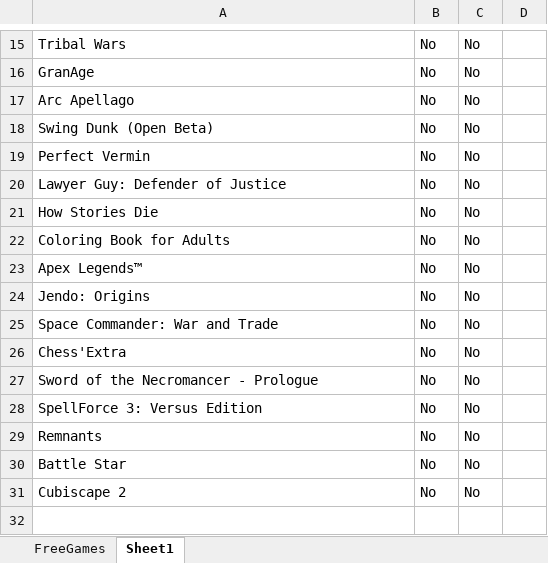
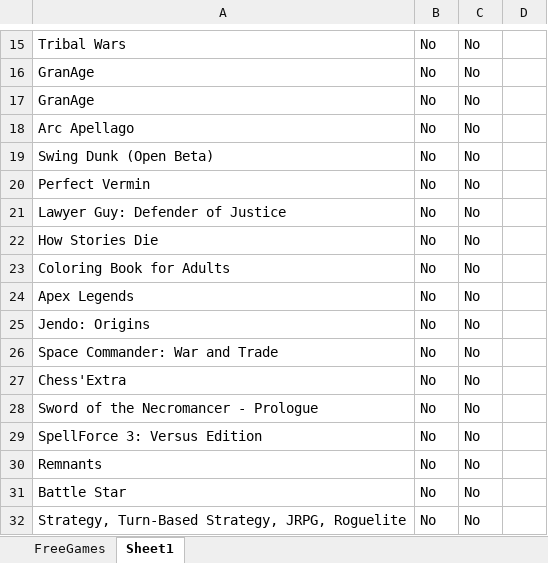
Before and after one commit to 201019-UiPath/Team3-P2, an Excel workbook: SteamLibrary/TestExcel.xlsx, sheet Sheet1, drawn as a sheet; only a part is shown, gaps mark what is left out; values as stored, in another font and other column widths than the file's, no borders; addresses are those after the commit; the diff names each change by its address in the sheet, - before the commit and + after, or states it on an @@ line.

```diff
--- a/SteamLibrary/TestExcel.xlsx (sheet Sheet1)
+++ b/SteamLibrary/TestExcel.xlsx (sheet Sheet1)
+row 17: GranAge | No | No
-A24: Apex Legends™
+A24: Apex Legends
-A32: Cubiscape 2
+A32: Strategy, Turn-Based Strategy, JRPG, Roguelite
```
Also changed, not shown: 5 other files.
